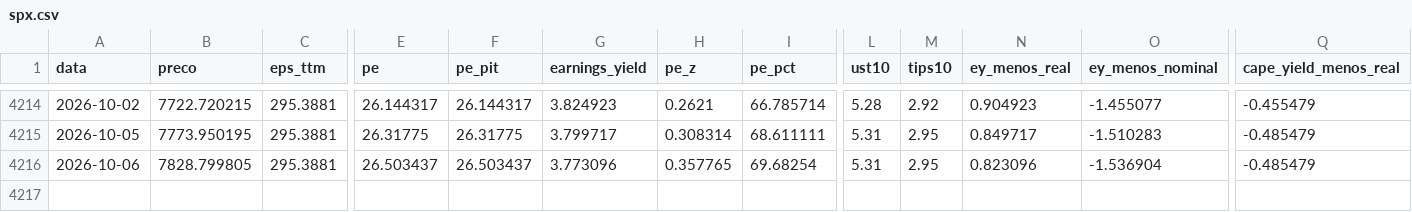
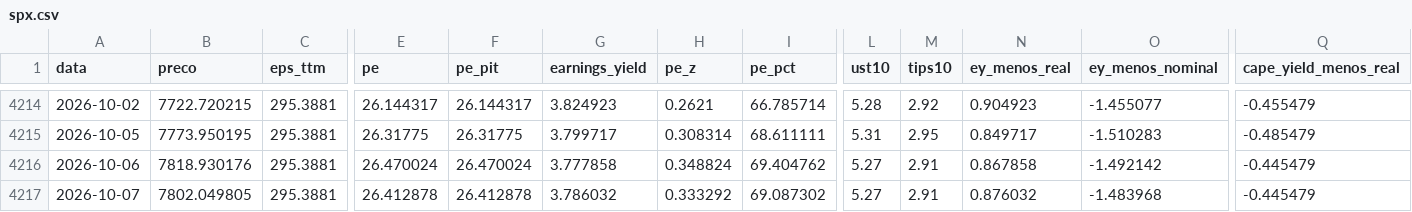
Before and after one commit to jmagomez/ibov-spx-pe-dashboard, a CSV file: data/processed/spx.csv, drawn as a sheet; only a part is shown, gaps mark what is left out; rows hold the shown columns only; the diff names each change by its address in the sheet, - before the commit and + after, or states it on an @@ line.

```diff
--- a/data/processed/spx.csv
+++ b/data/processed/spx.csv
-B4216 (preco): 7828.799805
+B4216 (preco): 7818.930176
-E4216 (pe): 26.503437
+E4216 (pe): 26.470024
-F4216 (pe_pit): 26.503437
+F4216 (pe_pit): 26.470024
-G4216 (earnings_yield): 3.773096
+G4216 (earnings_yield): 3.777858
-H4216 (pe_z): 0.357765
+H4216 (pe_z): 0.348824
-I4216 (pe_pct): 69.68254
+I4216 (pe_pct): 69.404762
-L4216 (ust10): 5.31
+L4216 (ust10): 5.27
-M4216 (tips10): 2.95
+M4216 (tips10): 2.91
-N4216 (ey_menos_real): 0.823096
+N4216 (ey_menos_real): 0.867858
-O4216 (ey_menos_nominal): -1.536904
+O4216 (ey_menos_nominal): -1.492142
-Q4216 (cape_yield_menos_real): -0.485479
+Q4216 (cape_yield_menos_real): -0.445479
+row 4217: 2026-10-07 | 7802.049805 | 295.3881 | 26.412878 | 26.412878 | 3.786032 | 0.333292 | 69.087302 | 5.27 | 2.91 | 0.876032 | -1.483968 | -0.445479
```
Also changed, not shown: data/processed/comparativo.csv, data/processed/ibov.csv, 7 other files.
